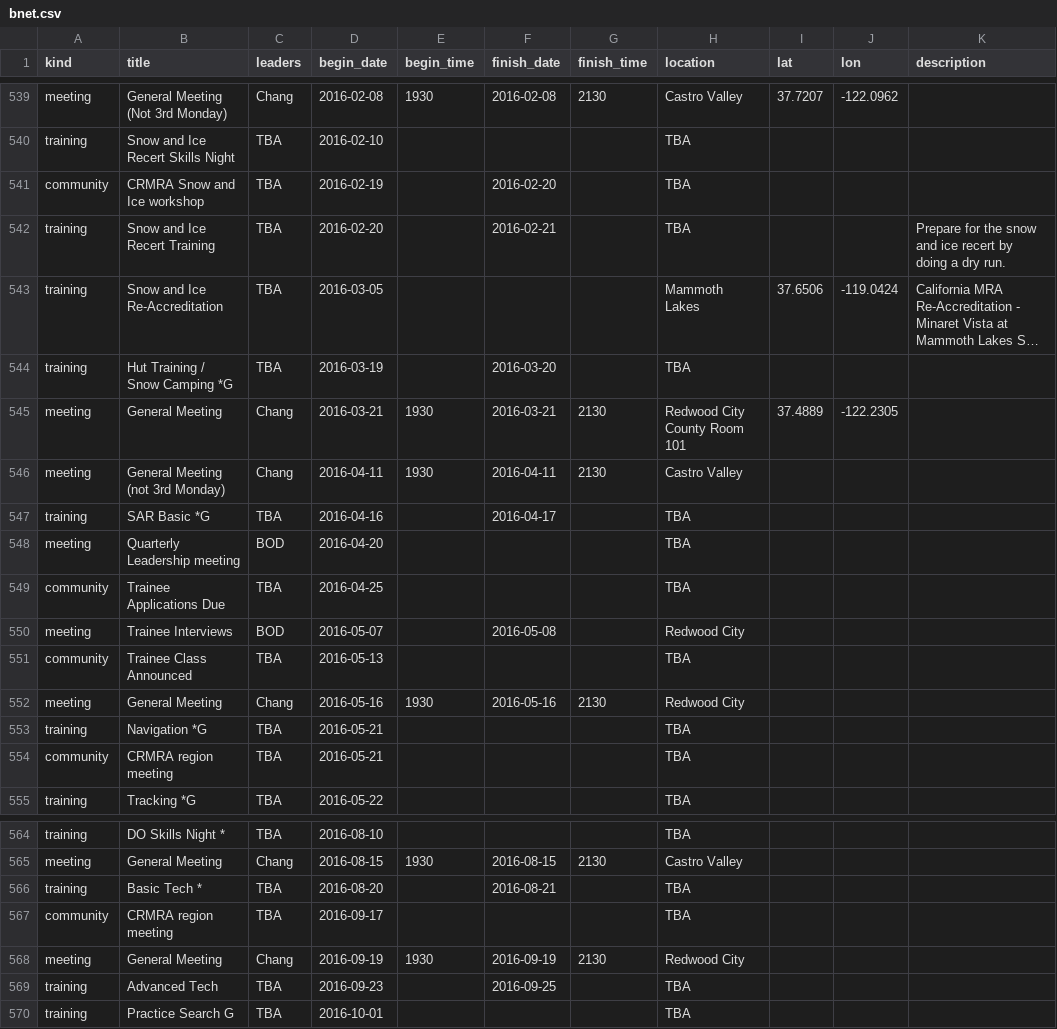
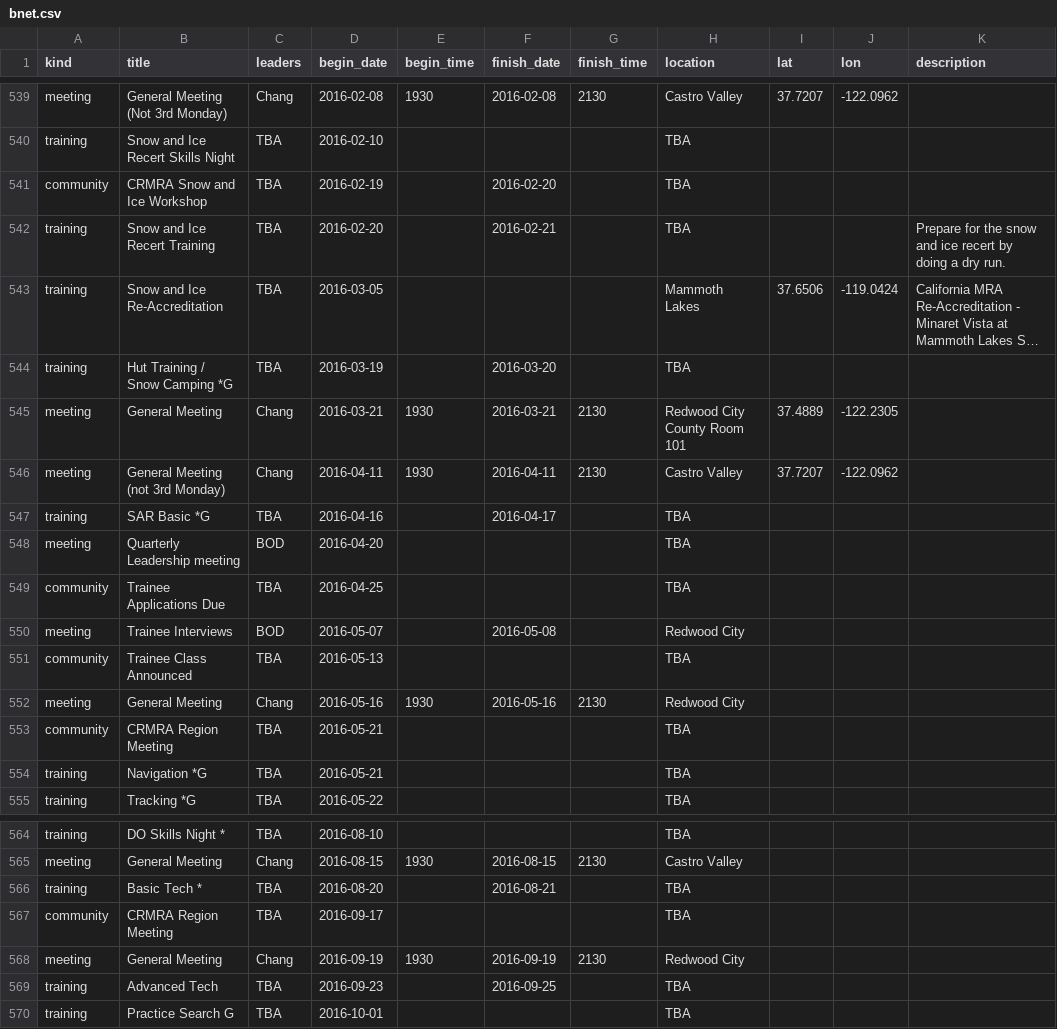
Before and after one commit to kantarjiev/BAMRU-Org, a CSV file: cal_data/bnet.csv, drawn as a sheet; only a part is shown, gaps mark what is left out; long unchanged cells end in ….

Commit message:
Update calendar data @ 16-01-06 06:40

```diff
--- a/cal_data/bnet.csv
+++ b/cal_data/bnet.csv
@@ -680,3 +680,3 @@ meeting,General Meeting (Not 3rd Monday),Chang,2016-02-08,1930,2016-02-08,2130,C
 training,Snow and Ice Recert Skills Night,TBA,2016-02-10,"","","",TBA,,,""
-community,CRMRA Snow and Ice workshop,TBA,2016-02-19,"",2016-02-20,"",TBA,,,""
+community,CRMRA Snow and Ice Workshop,TBA,2016-02-19,"",2016-02-20,"",TBA,,,""
 training,Snow and Ice Recert Training,TBA,2016-02-20,"",2016-02-21,"",TBA,,,Prepare for the snow and ice recert by doing a dry run.
@@ -685,3 +685,3 @@ training,Hut Training / Snow Camping *G,TBA,2016-03-19,"",2016-03-20,"",TBA,,,""
 meeting,General Meeting,Chang,2016-03-21,1930,2016-03-21,2130,Redwood City County Room 101,37.4889,-122.2305,""
-meeting,General Meeting (not 3rd Monday),Chang,2016-04-11,1930,2016-04-11,2130,Castro Valley,,,""
+meeting,General Meeting (not 3rd Monday),Chang,2016-04-11,1930,2016-04-11,2130,Castro Valley,37.7207,-122.0962,
 training,SAR Basic *G,TBA,2016-04-16,"",2016-04-17,"",TBA,,,""
@@ -692,4 +692,4 @@ community,Trainee Class Announced,TBA,2016-05-13,"","","",TBA,,,""
 meeting,General Meeting,Chang,2016-05-16,1930,2016-05-16,2130,Redwood City,,,""
+community,CRMRA Region Meeting,TBA,2016-05-21,"","","",TBA,,,""
 training,Navigation *G,TBA,2016-05-21,"","","",TBA,,,""
-community,CRMRA region meeting,TBA,2016-05-21,"","","",TBA,,,""
 training,Tracking *G,TBA,2016-05-22,"","","",TBA,,,""
@@ -706,3 +706,3 @@ meeting,General Meeting,Chang,2016-08-15,1930,2016-08-15,2130,Castro Valley,,,""
 training,Basic Tech *,TBA,2016-08-20,"",2016-08-21,"",TBA,,,""
-community,CRMRA region meeting,TBA,2016-09-17,"","","",TBA,,,""
+community,CRMRA Region Meeting,TBA,2016-09-17,"","","",TBA,,,""
 meeting,General Meeting,Chang,2016-09-19,1930,2016-09-19,2130,Redwood City,,,""
```
Also changed, not shown: 1 other file.
